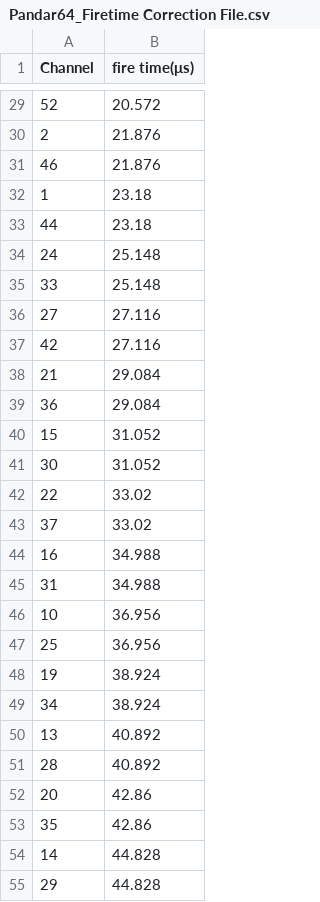
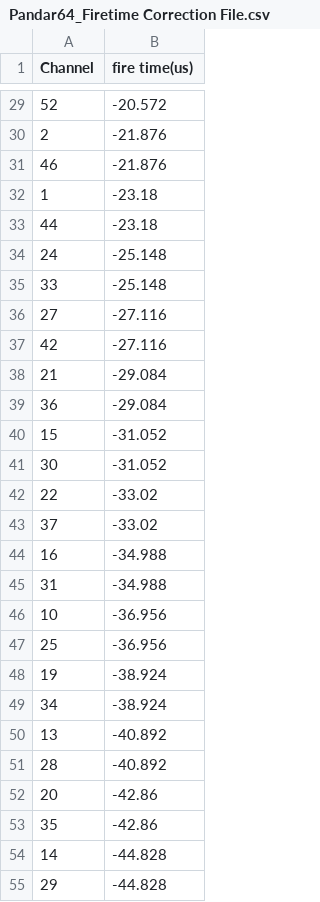
Before and after one commit to HesaiTechnology/HesaiLidar_SDK_2.0, a CSV file: correction/firetime_correction/Pandar64_Firetime Correction File.csv, drawn as a sheet; only a part is shown, gaps mark what is left out; the diff covers the shown part only.

```diff
--- a/correction/firetime_correction/Pandar64_Firetime Correction File.csv
+++ b/correction/firetime_correction/Pandar64_Firetime Correction File.csv
@@ -1 +1 @@
-Channel,fire time(μs)
+Channel,fire time(us)
@@ -29,27 +29,27 @@ Channel,fire time(μs)
-52,20.572
-2,21.876
-46,21.876
-1,23.18
-44,23.18
-24,25.148
-33,25.148
-27,27.116
-42,27.116
-21,29.084
-36,29.084
-15,31.052
-30,31.052
-22,33.02
-37,33.02
-16,34.988
-31,34.988
-10,36.956
-25,36.956
-19,38.924
-34,38.924
-13,40.892
-28,40.892
-20,42.86
-35,42.86
-14,44.828
-29,44.828
+52,-20.572
+2,-21.876
+46,-21.876
+1,-23.18
+44,-23.18
+24,-25.148
+33,-25.148
+27,-27.116
+42,-27.116
+21,-29.084
+36,-29.084
+15,-31.052
+30,-31.052
+22,-33.02
+37,-33.02
+16,-34.988
+31,-34.988
+10,-36.956
+25,-36.956
+19,-38.924
+34,-38.924
+13,-40.892
+28,-40.892
+20,-42.86
+35,-42.86
+14,-44.828
+29,-44.828
```
Also changed, not shown: 37 edited cells elsewhere in this file, correction/firetime_correction/OT128_Firetime Correction File.csv, correction/firetime_correction/Pandar40P_Firetime Correction File.csv, 2 other files.
